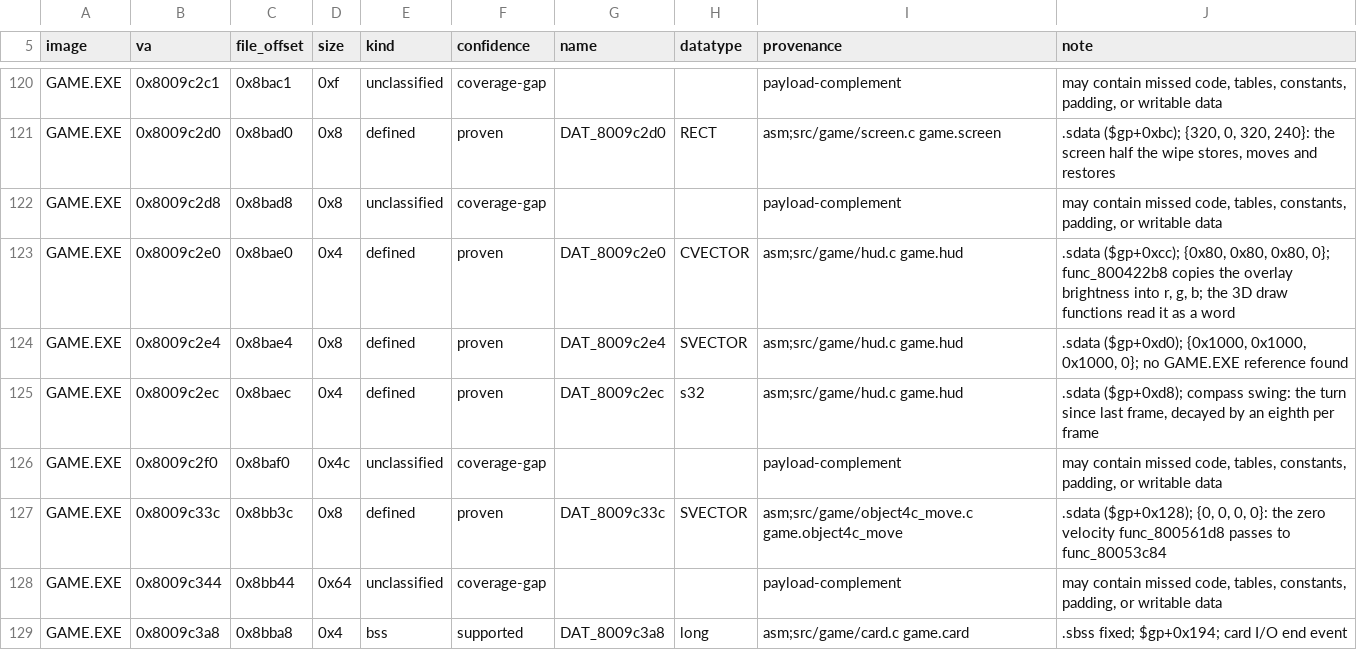
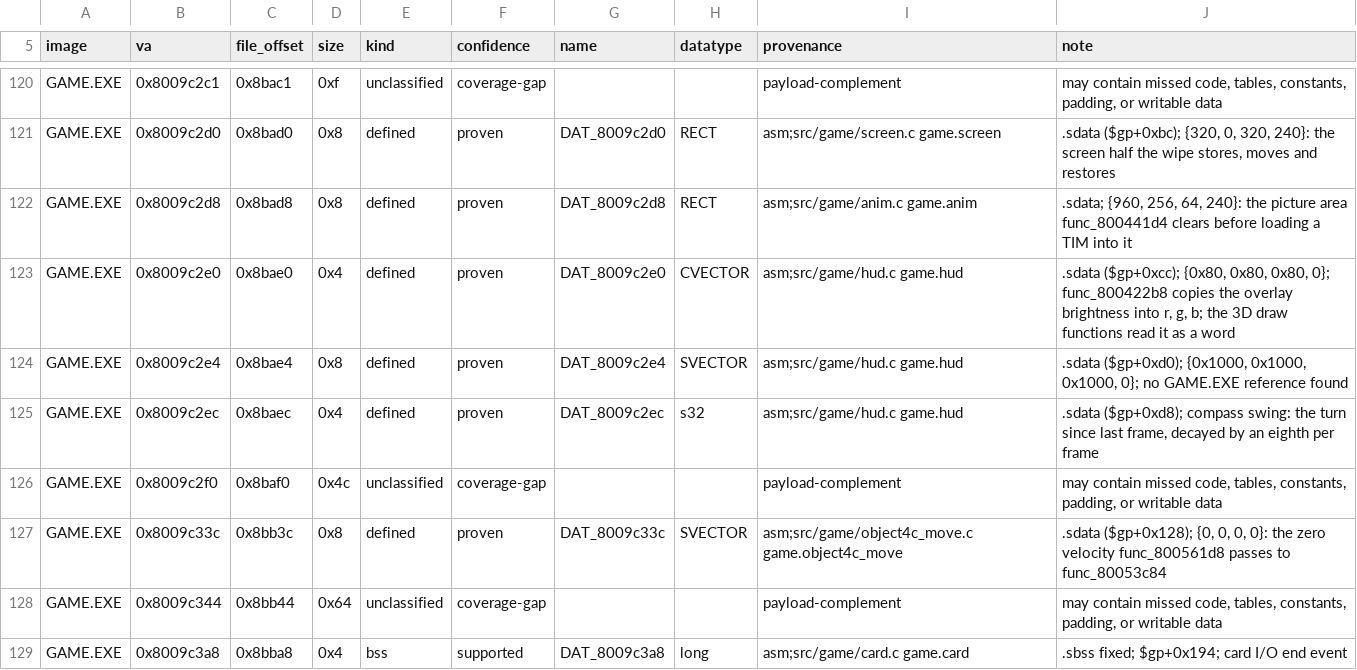
Before and after one commit to Voicedrew11/kings-field-3-decomp, a TSV file: config/retail/data.tsv, drawn as a sheet; only a part is shown, gaps mark what is left out.

```diff
--- a/config/retail/data.tsv
+++ b/config/retail/data.tsv
@@ -121,3 +121,3 @@ GAME.EXE	0x8009c2c1	0x8bac1	0xf	unclassified	coverage-gap			payload-complement	m
 GAME.EXE	0x8009c2d0	0x8bad0	0x8	defined	proven	DAT_8009c2d0	RECT	asm;src/game/screen.c game.screen	.sdata ($gp+0xbc); {320, 0, 320, 240}: the screen half the wipe stores, moves and restores
-GAME.EXE	0x8009c2d8	0x8bad8	0x8	unclassified	coverage-gap			payload-complement	may contain missed code, tables, constants, padding, or writable data
+GAME.EXE	0x8009c2d8	0x8bad8	0x8	defined	proven	DAT_8009c2d8	RECT	asm;src/game/anim.c game.anim	.sdata; {960, 256, 64, 240}: the picture area func_800441d4 clears before loading a TIM into it
 GAME.EXE	0x8009c2e0	0x8bae0	0x4	defined	proven	DAT_8009c2e0	CVECTOR	asm;src/game/hud.c game.hud	.sdata ($gp+0xcc); {0x80, 0x80, 0x80, 0}; func_800422b8 copies the overlay brightness into r, g, b; the 3D draw functions read it as a word
```
Also changed, not shown: config/retail/data_identities.tsv, 19 other files.
